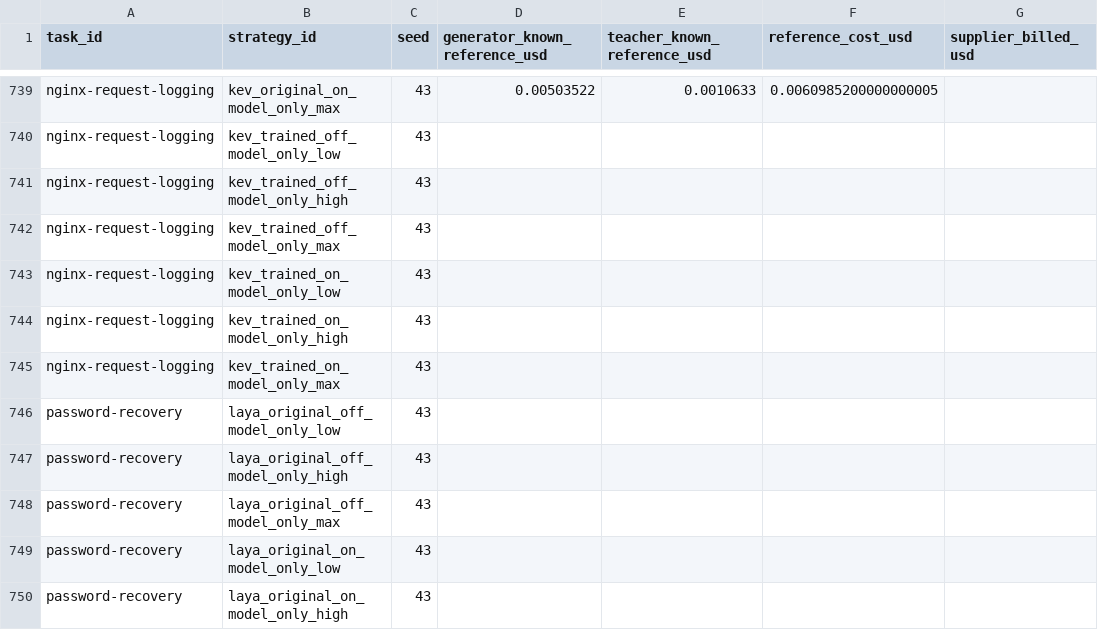
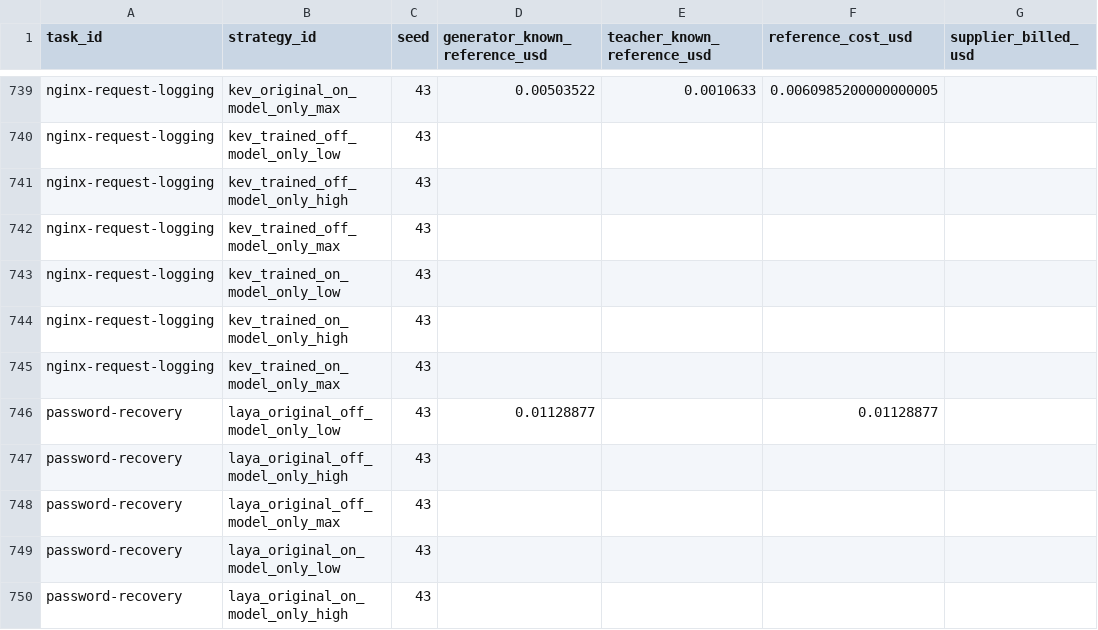
Before and after one commit to sxyq/modelrouter, a CSV file: our-project/results/benchmark/rq1/terminal-bench-2.0/20261112-v9-model-only/metrics/cost_breakdown.csv, drawn as a sheet; only a part is shown, gaps mark what is left out; the diff names each change by its address in the sheet, - before the commit and + after, or states it on an @@ line.

```diff
--- a/our-project/results/benchmark/rq1/terminal-bench-2.0/20261112-v9-model-only/metrics/cost_breakdown.csv
+++ b/our-project/results/benchmark/rq1/terminal-bench-2.0/20261112-v9-model-only/metrics/cost_breakdown.csv
-D746 (generator_known_reference_usd): (empty)
+D746 (generator_known_reference_usd): 0.01128877
-F746 (reference_cost_usd): (empty)
+F746 (reference_cost_usd): 0.01128877
```
Also changed, not shown: our-project/results/benchmark/rq1/terminal-bench-2.0/20261112-v9-model-only/metrics/per_strategy.csv, our-project/results/benchmark/rq1/terminal-bench-2.0/20261112-v9-model-only/metrics/per_task.csv, 25 other files.
